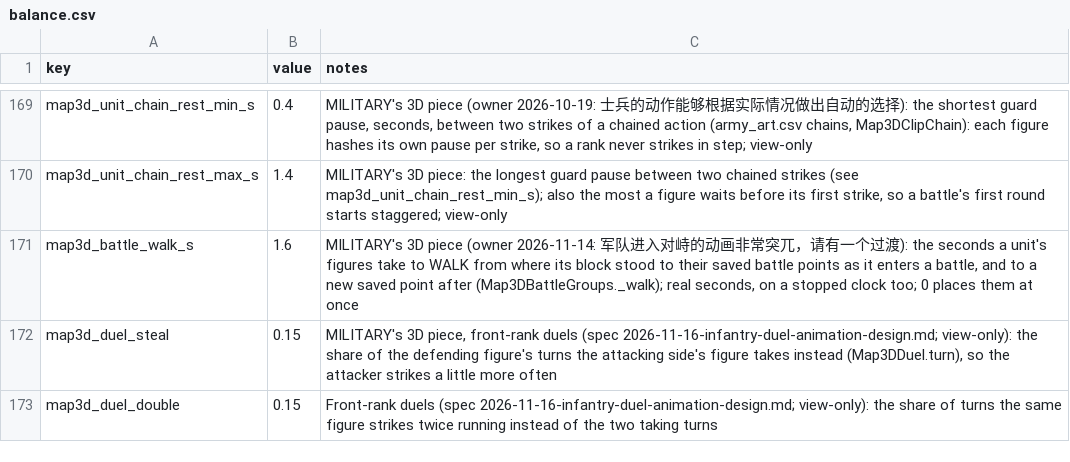
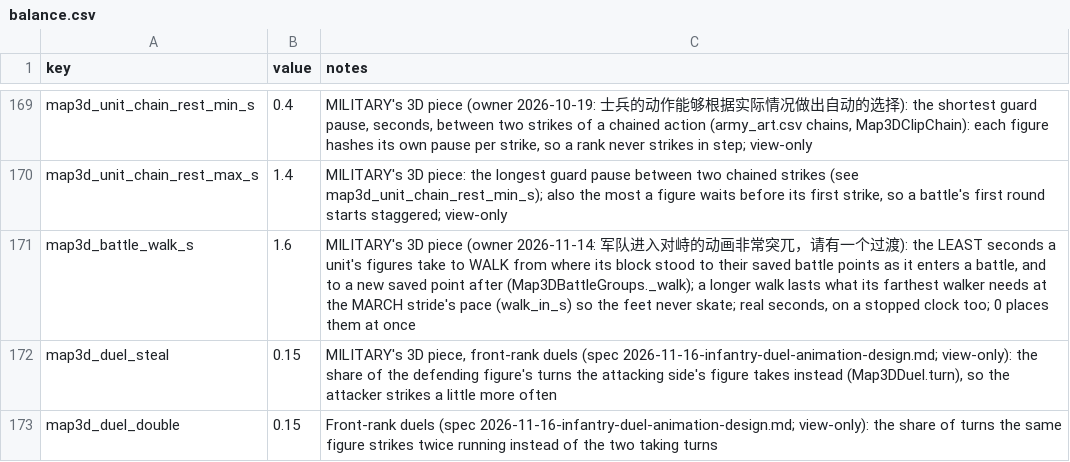
Before and after one commit to samuelzhang1201/game_design, a CSV file: data/screens/map3d/balance.csv, drawn as a sheet; only a part is shown, gaps mark what is left out.

```diff
--- a/data/screens/map3d/balance.csv
+++ b/data/screens/map3d/balance.csv
@@ -170,3 +170,3 @@ map3d_unit_chain_rest_min_s,0.4,"MILITARY's 3D piece (owner 2026-10-19: 士兵
 map3d_unit_chain_rest_max_s,1.4,"MILITARY's 3D piece: the longest guard pause between two chained strikes (see map3d_unit_chain_rest_min_s); also the most a figure waits before its first strike, so a battle's first round starts staggered; view-only"
-map3d_battle_walk_s,1.6,"MILITARY's 3D piece (owner 2026-11-14: 军队进入对峙的动画非常突兀，请有一个过渡): the seconds a unit's figures take to WALK from where its block stood to their saved battle points as it enters a battle, and to a new saved point after (Map3DBattleGroups._walk); real seconds, on a stopped clock too; 0 places them at once"
+map3d_battle_walk_s,1.6,"MILITARY's 3D piece (owner 2026-11-14: 军队进入对峙的动画非常突兀，请有一个过渡): the LEAST seconds a unit's figures take to WALK from where its block stood to their saved battle points as it enters a battle, and to a new saved point after (Map3DBattleGroups._walk); a longer walk lasts what its farthest walker needs at the MARCH stride's pace (walk_in_s) so the feet never skate; real seconds, on a stopped clock too; 0 places them at once"
 map3d_duel_steal,0.15,"MILITARY's 3D piece, front-rank duels (spec 2026-11-16-infantry-duel-animation-design.md; view-only): the share of the defending figure's turns the attacking side's figure takes instead (Map3DDuel.turn), so the attacker strikes a little more often"
```
Also changed, not shown: 5 other files.
